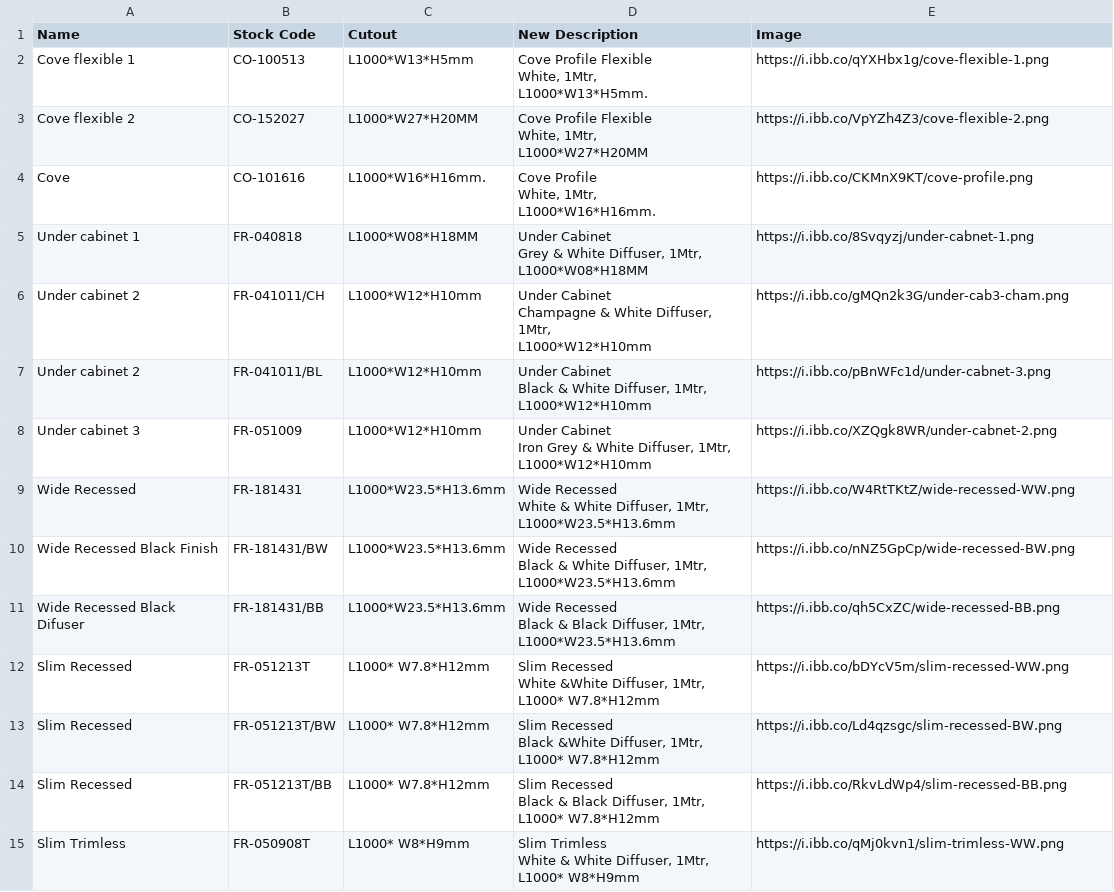
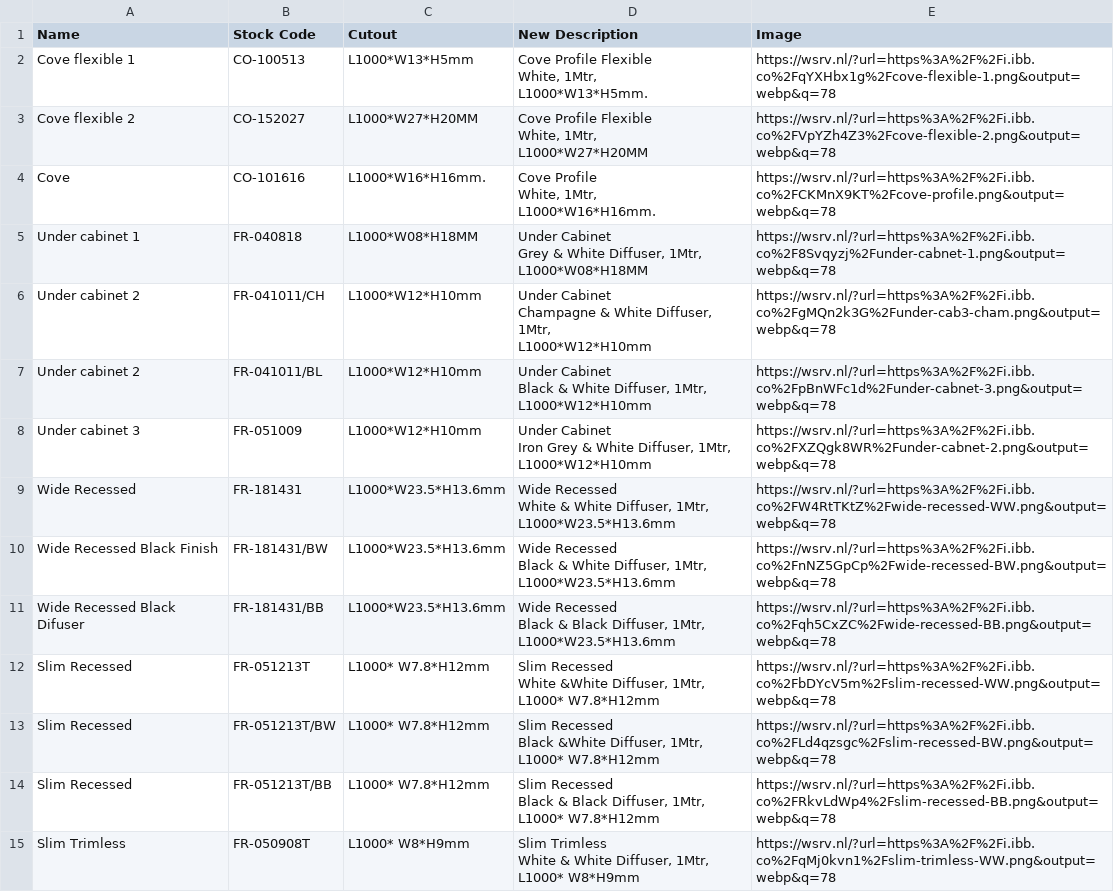
Before and after one commit to sureshvaskuri-keus/keus_lights, a CSV file: data/profiles.csv, drawn as a sheet; only a part is shown; the diff covers the shown part only.

```diff
--- a/data/profiles.csv
+++ b/data/profiles.csv
@@ -1,43 +1,43 @@
 Name,Stock Code,Cutout,New Description,Image
-Cove flexible 1,CO-100513, L1000*W13*H5mm,"Cove Profile Flexible
- White, 1Mtr,
- L1000*W13*H5mm.",https://i.ibb.co/qYXHbx1g/cove-flexible-1.png
-Cove flexible 2,CO-152027, L1000*W27*H20MM,"Cove Profile Flexible
- White, 1Mtr,
- L1000*W27*H20MM",https://i.ibb.co/VpYZh4Z3/cove-flexible-2.png
-Cove,CO-101616, L1000*W16*H16mm.,"Cove Profile
- White, 1Mtr,
- L1000*W16*H16mm.",https://i.ibb.co/CKMnX9KT/cove-profile.png
-Under cabinet 1,FR-040818, L1000*W08*H18MM,"Under Cabinet
- Grey & White Diffuser, 1Mtr,
- L1000*W08*H18MM",https://i.ibb.co/8Svqyzj/under-cabnet-1.png
-Under cabinet 2,FR-041011/CH,L1000*W12*H10mm,"Under Cabinet
- Champagne & White Diffuser, 1Mtr,
- L1000*W12*H10mm",https://i.ibb.co/gMQn2k3G/under-cab3-cham.png
-Under cabinet 2,FR-041011/BL, L1000*W12*H10mm,"Under Cabinet
- Black & White Diffuser, 1Mtr,
- L1000*W12*H10mm",https://i.ibb.co/pBnWFc1d/under-cabnet-3.png
-Under cabinet 3,FR-051009, L1000*W12*H10mm,"Under Cabinet
- Iron Grey & White Diffuser, 1Mtr,
- L1000*W12*H10mm",https://i.ibb.co/XZQgk8WR/under-cabnet-2.png
-Wide Recessed,FR-181431,L1000*W23.5*H13.6mm,"Wide Recessed
- White & White Diffuser, 1Mtr,
- L1000*W23.5*H13.6mm",https://i.ibb.co/W4RtTKtZ/wide-recessed-WW.png
-Wide Recessed Black Finish,FR-181431/BW,L1000*W23.5*H13.6mm,"Wide Recessed
- Black & White Diffuser, 1Mtr,
- L1000*W23.5*H13.6mm",https://i.ibb.co/nNZ5GpCp/wide-recessed-BW.png
-Wide Recessed Black Difuser,FR-181431/BB,L1000*W23.5*H13.6mm,"Wide Recessed
- Black & Black Diffuser, 1Mtr,
- L1000*W23.5*H13.6mm",https://i.ibb.co/qh5CxZC/wide-recessed-BB.png
-Slim Recessed,FR-051213T,L1000* W7.8*H12mm,"Slim Recessed
- White &White Diffuser, 1Mtr,
- L1000* W7.8*H12mm",https://i.ibb.co/bDYcV5m/slim-recessed-WW.png
-Slim Recessed,FR-051213T/BW,L1000* W7.8*H12mm,"Slim Recessed
- Black &White Diffuser, 1Mtr,
- L1000* W7.8*H12mm",https://i.ibb.co/Ld4qzsgc/slim-recessed-BW.png
-Slim Recessed,FR-051213T/BB,L1000* W7.8*H12mm,"Slim Recessed
- Black & Black Diffuser, 1Mtr,
- L1000* W7.8*H12mm",https://i.ibb.co/RkvLdWp4/slim-recessed-BB.png
-Slim Trimless,FR-050908T, L1000* W8*H9mm,"Slim Trimless
- White & White Diffuser, 1Mtr,
- L1000* W8*H9mm",https://i.ibb.co/qMj0kvn1/slim-trimless-WW.png
+Cove flexible 1,CO-100513, L1000*W13*H5mm,"Cove Profile Flexible
+ White, 1Mtr,
+ L1000*W13*H5mm.",https://wsrv.nl/?url=https%3A%2F%2Fi.ibb.co%2FqYXHbx1g%2Fcove-flexible-1.png&output=webp&q=78
+Cove flexible 2,CO-152027, L1000*W27*H20MM,"Cove Profile Flexible
+ White, 1Mtr,
+ L1000*W27*H20MM",https://wsrv.nl/?url=https%3A%2F%2Fi.ibb.co%2FVpYZh4Z3%2Fcove-flexible-2.png&output=webp&q=78
+Cove,CO-101616, L1000*W16*H16mm.,"Cove Profile
+ White, 1Mtr,
+ L1000*W16*H16mm.",https://wsrv.nl/?url=https%3A%2F%2Fi.ibb.co%2FCKMnX9KT%2Fcove-profile.png&output=webp&q=78
+Under cabinet 1,FR-040818, L1000*W08*H18MM,"Under Cabinet
+ Grey & White Diffuser, 1Mtr,
+ L1000*W08*H18MM",https://wsrv.nl/?url=https%3A%2F%2Fi.ibb.co%2F8Svqyzj%2Funder-cabnet-1.png&output=webp&q=78
+Under cabinet 2,FR-041011/CH,L1000*W12*H10mm,"Under Cabinet
+ Champagne & White Diffuser, 1Mtr,
+ L1000*W12*H10mm",https://wsrv.nl/?url=https%3A%2F%2Fi.ibb.co%2FgMQn2k3G%2Funder-cab3-cham.png&output=webp&q=78
+Under cabinet 2,FR-041011/BL, L1000*W12*H10mm,"Under Cabinet
+ Black & White Diffuser, 1Mtr,
+ L1000*W12*H10mm",https://wsrv.nl/?url=https%3A%2F%2Fi.ibb.co%2FpBnWFc1d%2Funder-cabnet-3.png&output=webp&q=78
+Under cabinet 3,FR-051009, L1000*W12*H10mm,"Under Cabinet
+ Iron Grey & White Diffuser, 1Mtr,
+ L1000*W12*H10mm",https://wsrv.nl/?url=https%3A%2F%2Fi.ibb.co%2FXZQgk8WR%2Funder-cabnet-2.png&output=webp&q=78
+Wide Recessed,FR-181431,L1000*W23.5*H13.6mm,"Wide Recessed
+ White & White Diffuser, 1Mtr,
+ L1000*W23.5*H13.6mm",https://wsrv.nl/?url=https%3A%2F%2Fi.ibb.co%2FW4RtTKtZ%2Fwide-recessed-WW.png&output=webp&q=78
+Wide Recessed Black Finish,FR-181431/BW,L1000*W23.5*H13.6mm,"Wide Recessed
+ Black & White Diffuser, 1Mtr,
+ L1000*W23.5*H13.6mm",https://wsrv.nl/?url=https%3A%2F%2Fi.ibb.co%2FnNZ5GpCp%2Fwide-recessed-BW.png&output=webp&q=78
+Wide Recessed Black Difuser,FR-181431/BB,L1000*W23.5*H13.6mm,"Wide Recessed
+ Black & Black Diffuser, 1Mtr,
+ L1000*W23.5*H13.6mm",https://wsrv.nl/?url=https%3A%2F%2Fi.ibb.co%2Fqh5CxZC%2Fwide-recessed-BB.png&output=webp&q=78
+Slim Recessed,FR-051213T,L1000* W7.8*H12mm,"Slim Recessed
+ White &White Diffuser, 1Mtr,
+ L1000* W7.8*H12mm",https://wsrv.nl/?url=https%3A%2F%2Fi.ibb.co%2FbDYcV5m%2Fslim-recessed-WW.png&output=webp&q=78
+Slim Recessed,FR-051213T/BW,L1000* W7.8*H12mm,"Slim Recessed
+ Black &White Diffuser, 1Mtr,
+ L1000* W7.8*H12mm",https://wsrv.nl/?url=https%3A%2F%2Fi.ibb.co%2FLd4qzsgc%2Fslim-recessed-BW.png&output=webp&q=78
+Slim Recessed,FR-051213T/BB,L1000* W7.8*H12mm,"Slim Recessed
+ Black & Black Diffuser, 1Mtr,
+ L1000* W7.8*H12mm",https://wsrv.nl/?url=https%3A%2F%2Fi.ibb.co%2FRkvLdWp4%2Fslim-recessed-BB.png&output=webp&q=78
+Slim Trimless,FR-050908T, L1000* W8*H9mm,"Slim Trimless
+ White & White Diffuser, 1Mtr,
+ L1000* W8*H9mm",https://wsrv.nl/?url=https%3A%2F%2Fi.ibb.co%2FqMj0kvn1%2Fslim-trimless-WW.png&output=webp&q=78
```
Also changed, not shown: 46 edited cells elsewhere in this file, 6 other files.
